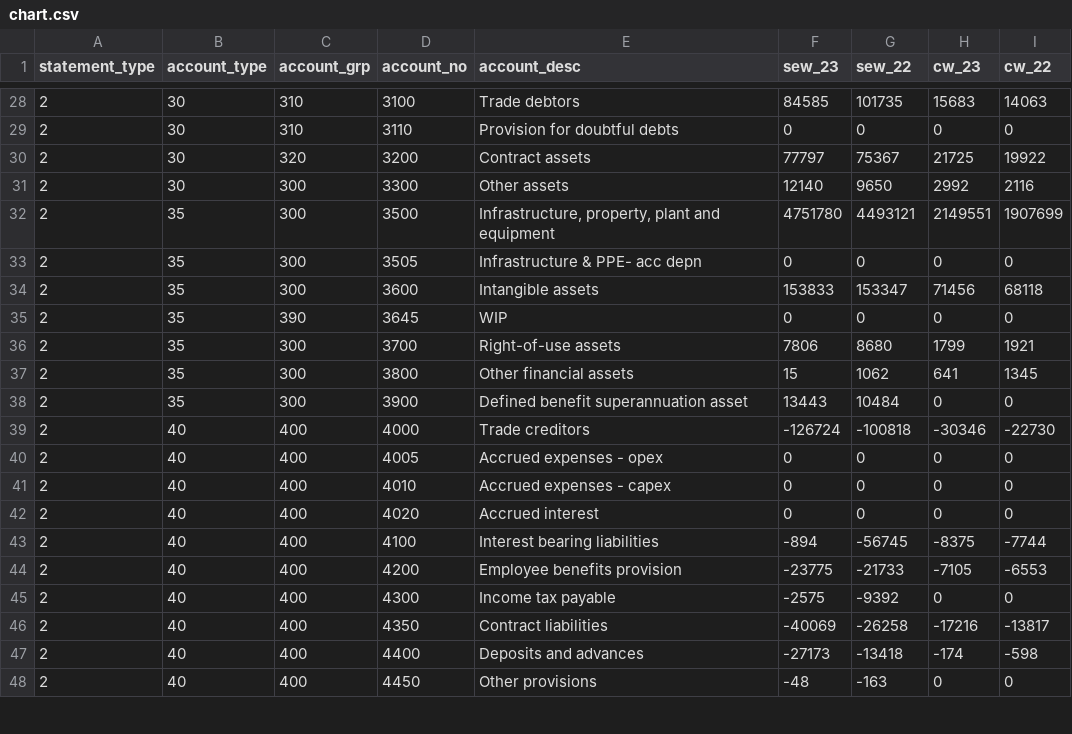
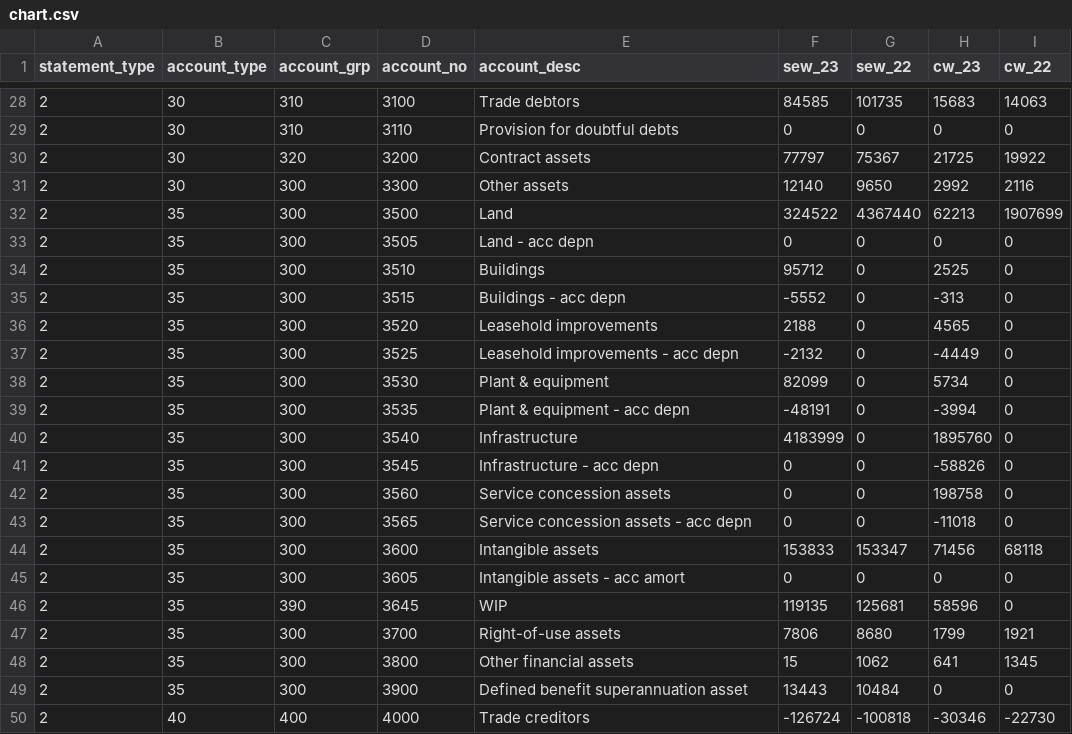
Before and after one commit to Brent-Morrison/Building-Block, a CSV file: data/chart.csv, drawn as a sheet; only a part is shown, gaps mark what is left out; the shorter side is filled out with more unchanged rows.

```diff
--- a/data/chart.csv
+++ b/data/chart.csv
@@ -31,6 +31,17 @@
 2,30,300,3300,Other assets,12140,9650,2992,2116
-2,35,300,3500,"Infrastructure, property, plant and equipment ",4751780,4493121,2149551,1907699
-2,35,300,3505,Infrastructure & PPE- acc depn,0,0,0,0
+2,35,300,3500,Land,324522,4367440,62213,1907699
+2,35,300,3505,Land - acc depn,0,0,0,0
+2,35,300,3510,Buildings,95712,0,2525,0
+2,35,300,3515,Buildings - acc depn,-5552,0,-313,0
+2,35,300,3520,Leasehold improvements,2188,0,4565,0
+2,35,300,3525,Leasehold improvements - acc depn,-2132,0,-4449,0
+2,35,300,3530,Plant & equipment,82099,0,5734,0
+2,35,300,3535,Plant & equipment - acc depn,-48191,0,-3994,0
+2,35,300,3540,Infrastructure,4183999,0,1895760,0
+2,35,300,3545,Infrastructure - acc depn,0,0,-58826,0
+2,35,300,3560,Service concession assets,0,0,198758,0
+2,35,300,3565,Service concession assets - acc depn,0,0,-11018,0
 2,35,300,3600,Intangible assets,153833,153347,71456,68118
-2,35,390,3645,WIP,0,0,0,0
+2,35,300,3605,Intangible assets - acc amort,0,0,0,0
+2,35,390,3645,WIP,119135,125681,58596,0
 2,35,300,3700,Right-of-use assets,7806,8680,1799,1921
```
Also changed, not shown: 2 other files.
